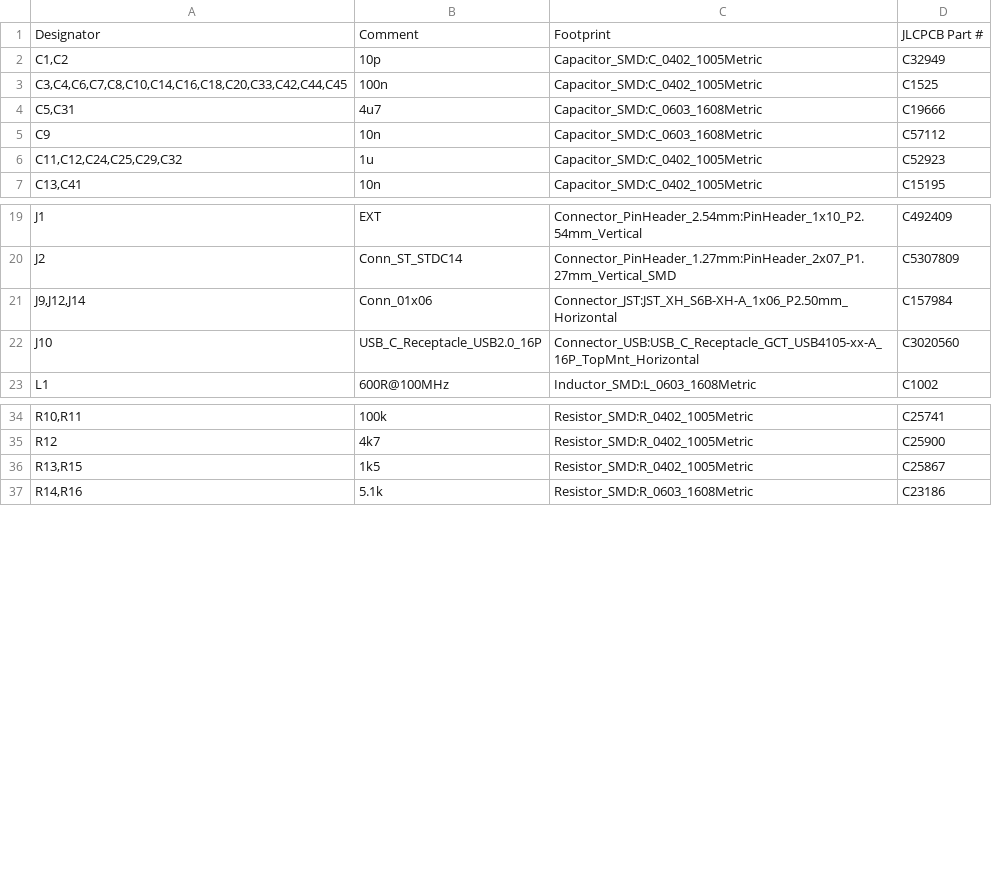
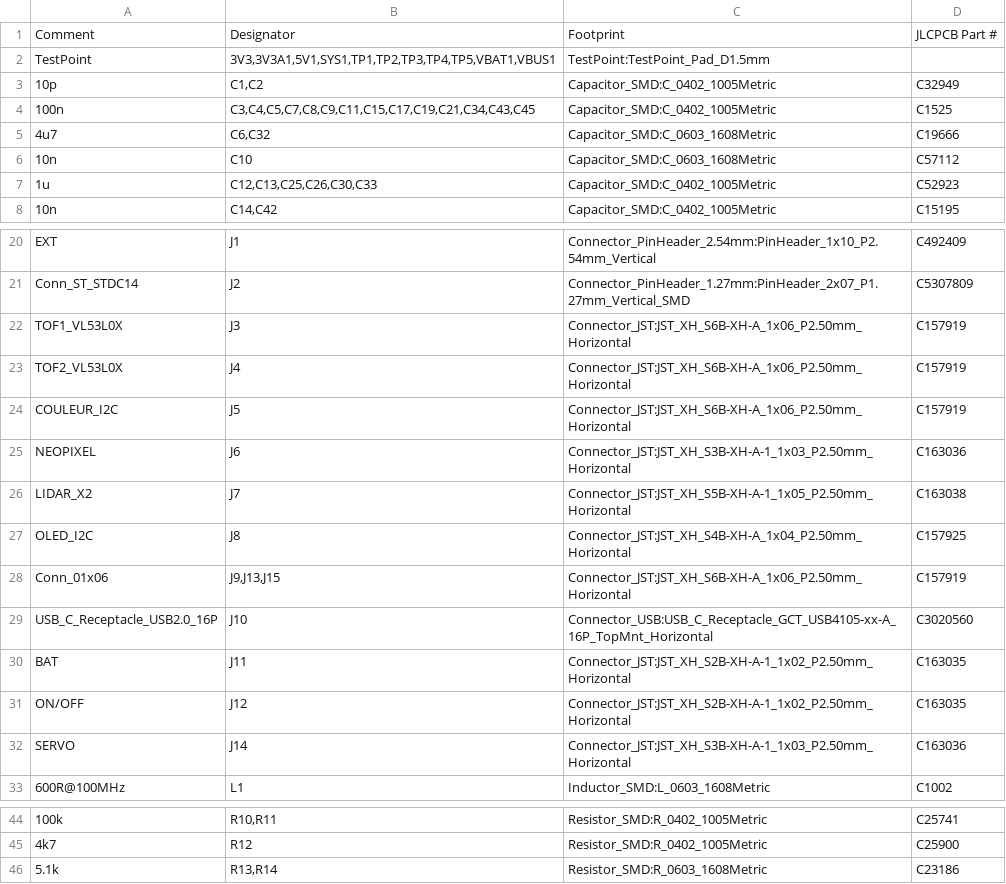
Before and after one commit to NajdBS/2627_ESE_PROJET_BMO, a CSV file: BMO/FAB/BMO_bom.csv, drawn as a sheet; only a part is shown, gaps mark what is left out; removed rows and columns are numbered as before the commit, all else as after; the diff names each change by its address in the sheet, - before the commit and + after, or states it on an @@ line.

Commit message:
Finalize PCB design and generate BOM and CPL files

```diff
--- a/BMO/FAB/BMO_bom.csv
+++ b/BMO/FAB/BMO_bom.csv
-column A, rows 1-7: Designator | C1,C2 | C3,C4,C6,C7,C8,C10,C14,C16,C18,C20,C33,C42,C44,C45 | C5,C31 | C9 | C11,C12,C24,C25,C29,C32 | C13,C41; rows 19-23: J1 | J2 | J9,J12,J14 | J10 | L1; rows 34-35: R10,R11 | R12; row 37: R14,R16
+column B, row 1: Designator; rows 3-8: C1,C2 | C3,C4,C5,C7,C8,C9,C11,C15,C17,C19,C21,C34,C43,C45 | C6,C32 | C10 | C12,C13,C25,C26,C30,C33 | C14,C42; rows 20-21: J1 | J2; rows 28-29: J9,J13,J15 | J10; row 33: L1; rows 44-46: R10,R11 | R12 | R13,R14
+row 2: TestPoint | 3V3,3V3A1,5V1,SYS1,TP1,TP2,TP3,TP4,TP5,VBAT1,VBUS1 | TestPoint:TestPoint_Pad_D1.5mm
+row 22: TOF1_VL53L0X | J3 | Connector_JST:JST_XH_S6B-XH-A_1x06_P2.50mm_Horizontal | C157919
+row 23: TOF2_VL53L0X | J4 | Connector_JST:JST_XH_S6B-XH-A_1x06_P2.50mm_Horizontal | C157919
+row 24: COULEUR_I2C | J5 | Connector_JST:JST_XH_S6B-XH-A_1x06_P2.50mm_Horizontal | C157919
+row 25: NEOPIXEL | J6 | Connector_JST:JST_XH_S3B-XH-A-1_1x03_P2.50mm_Horizontal | C163036
+row 26: LIDAR_X2 | J7 | Connector_JST:JST_XH_S5B-XH-A-1_1x05_P2.50mm_Horizontal | C163038
+row 27: OLED_I2C | J8 | Connector_JST:JST_XH_S4B-XH-A_1x04_P2.50mm_Horizontal | C157925
-D28: C157984
+D28: C157919
+row 30: BAT | J11 | Connector_JST:JST_XH_S2B-XH-A-1_1x02_P2.50mm_Horizontal | C163035
+row 31: ON/OFF | J12 | Connector_JST:JST_XH_S2B-XH-A-1_1x02_P2.50mm_Horizontal | C163035
+row 32: SERVO | J14 | Connector_JST:JST_XH_S3B-XH-A-1_1x03_P2.50mm_Horizontal | C163036
-row 36: R13,R15 | 1k5 | Resistor_SMD:R_0402_1005Metric | C25867
```
Also changed, not shown: BMO/FAB/BMO_cpl.csv, 23 other files.
